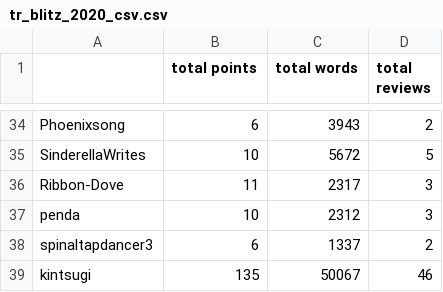
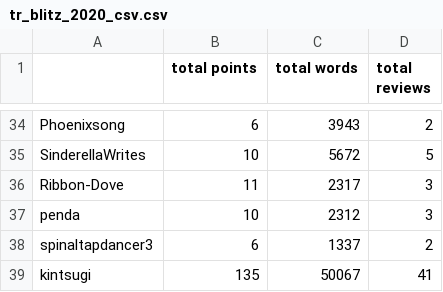
Before and after one commit to kintsugi-dev/tr_blitz, a CSV file: tr_blitz_2020_csv.csv, drawn as a sheet; only a part is shown, gaps mark what is left out; the diff covers the shown part only.

```diff
--- a/tr_blitz_2020_csv.csv
+++ b/tr_blitz_2020_csv.csv
@@ -38,2 +38,2 @@ penda,10,2312,3
 spinaltapdancer3,6,1337,2
-kintsugi,135,50067,46
+kintsugi,135,50067,41
```
Also changed, not shown: 8 edited cells elsewhere in this file.
